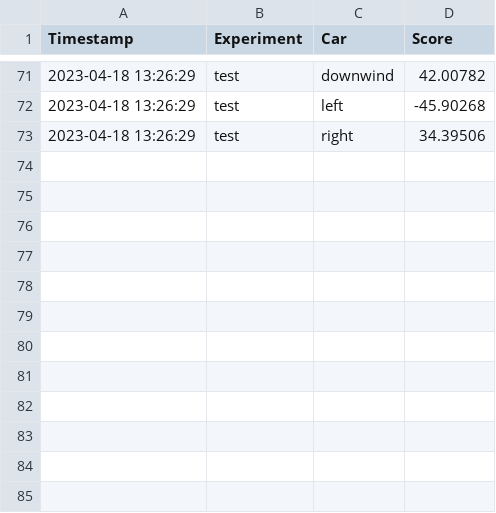
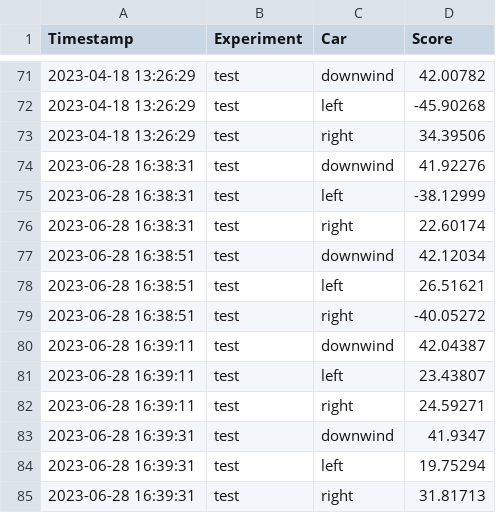
Before and after one commit to LipJ01/AI-Kite-Control, a CSV file: Assets/scores/scores.csv, drawn as a sheet; only a part is shown, gaps mark what is left out; the diff names each change by its address in the sheet, - before the commit and + after, or states it on an @@ line.

```diff
--- a/Assets/scores/scores.csv
+++ b/Assets/scores/scores.csv
+row 74: 2023-06-28 16:38:31 | test | downwind | 41.92276
+row 75: 2023-06-28 16:38:31 | test | left | -38.12999
+row 76: 2023-06-28 16:38:31 | test | right | 22.60174
+row 77: 2023-06-28 16:38:51 | test | downwind | 42.12034
+row 78: 2023-06-28 16:38:51 | test | left | 26.51621
+row 79: 2023-06-28 16:38:51 | test | right | -40.05272
+row 80: 2023-06-28 16:39:11 | test | downwind | 42.04387
+row 81: 2023-06-28 16:39:11 | test | left | 23.43807
+row 82: 2023-06-28 16:39:11 | test | right | 24.59271
+row 83: 2023-06-28 16:39:31 | test | downwind | 41.9347
+row 84: 2023-06-28 16:39:31 | test | left | 19.75294
+row 85: 2023-06-28 16:39:31 | test | right | 31.81713
```
Also changed, not shown: 19 other files.
